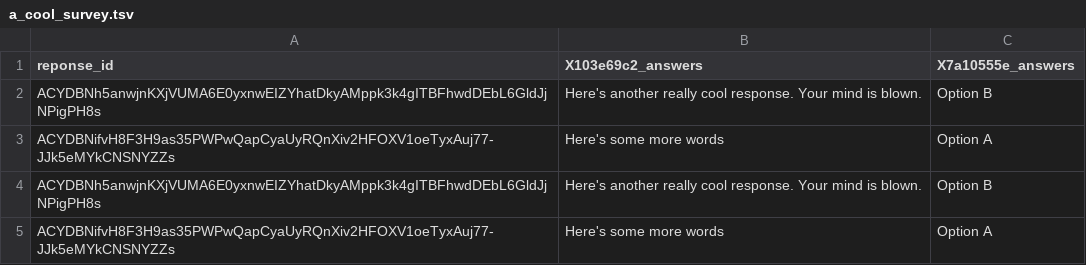
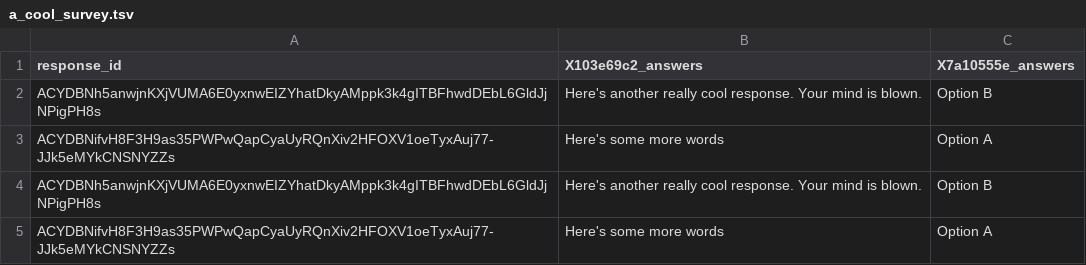
Before and after one commit to fhdsl/metricminer-dashboard, a TSV file: metricminer_data/googleforms/a_cool_survey.tsv, drawn as a sheet.

```diff
--- a/metricminer_data/googleforms/a_cool_survey.tsv
+++ b/metricminer_data/googleforms/a_cool_survey.tsv
@@ -1,2 +1,2 @@
-reponse_id	X103e69c2_answers	X7a10555e_answers
+response_id	X103e69c2_answers	X7a10555e_answers
 ACYDBNh5anwjnKXjVUMA6E0yxnwEIZYhatDkyAMppk3k4gITBFhwdDEbL6GldJjNPigPH8s	Here's another really cool response. Your mind is blown.	Option B
```
Also changed, not shown: metricminer_data/googleforms/another_even_cooler_survey.tsv.
